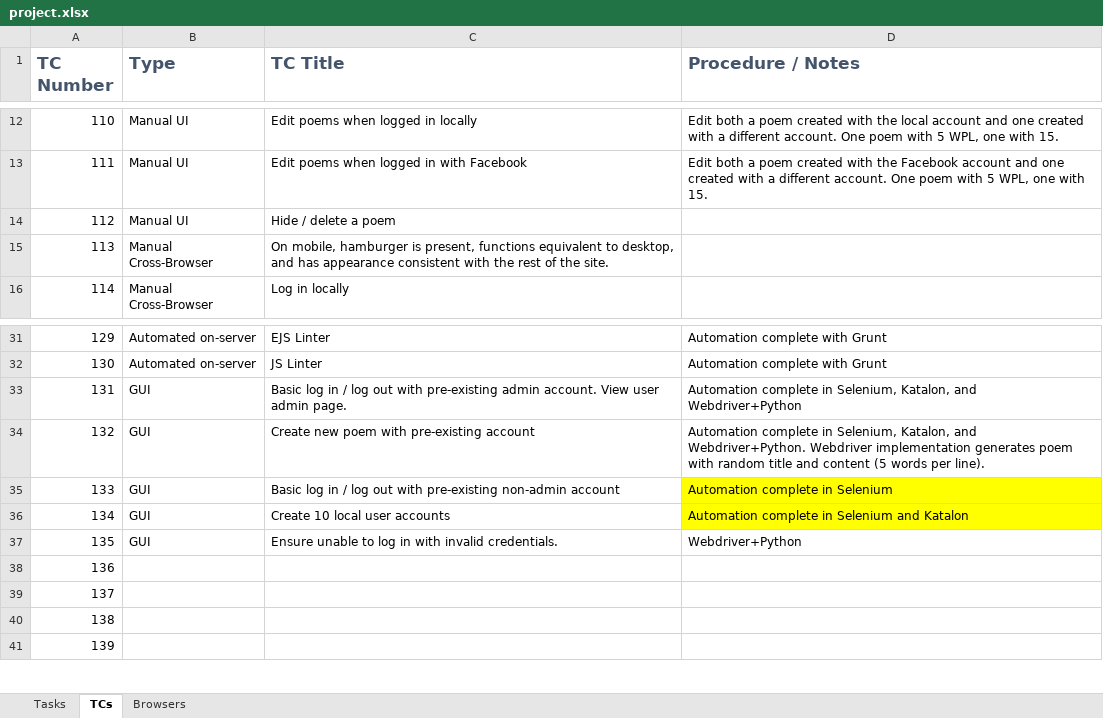
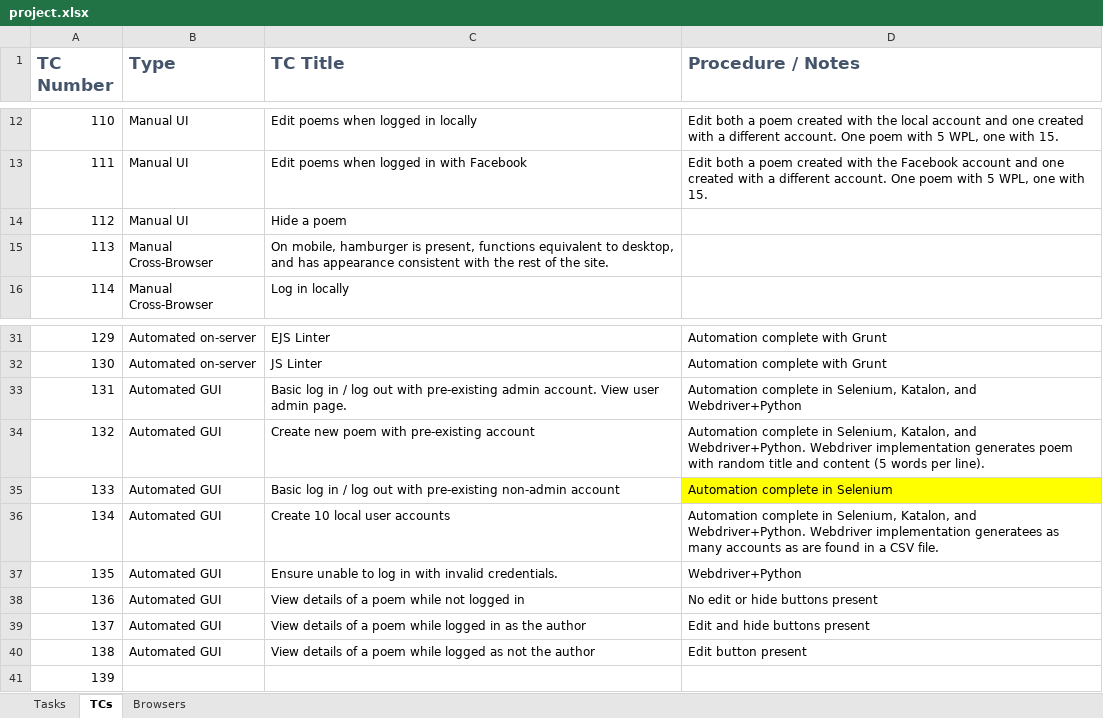
Before and after one commit to brentpayton/fifteen-express-ejs-on-server, an Excel workbook: project.xlsx, sheet TCs, drawn as a sheet; only a part is shown, gaps mark what is left out; values as stored, in another font and other column widths than the file's, no borders; the diff names each change by its address in the sheet, - before the commit and + after, or states it on an @@ line.

```diff
--- a/project.xlsx (sheet TCs)
+++ b/project.xlsx (sheet TCs)
-C14 (TC Title): Hide / delete a poem
+C14 (TC Title): Hide a poem
-B33:B37 (Type): GUI
+B33:B37 (Type): Automated GUI
-D36 (Procedure / Notes): …complete in Selenium and Katalon
+D36 (Procedure / Notes): …complete in Selenium, Katalon, and Webdriver+Python. Webdriver implementation generatees as many accounts as are found in a CSV file.
-D36 fill: #FFFF00
+D36 fill: none
-B38:B40 (Type): (empty)
+B38:B40 (Type): Automated GUI
-C38 (TC Title): (empty)
+C38 (TC Title): View details of a poem while not logged in
-D38 (Procedure / Notes): (empty)
+D38 (Procedure / Notes): No edit or hide buttons present
-C39 (TC Title): (empty)
+C39 (TC Title): View details of a poem while logged in as the author
-D39 (Procedure / Notes): (empty)
+D39 (Procedure / Notes): Edit and hide buttons present
-C40 (TC Title): (empty)
+C40 (TC Title): View details of a poem while logged as not the author
-D40 (Procedure / Notes): (empty)
+D40 (Procedure / Notes): Edit button present
```
Also changed, not shown: 2 other files.
